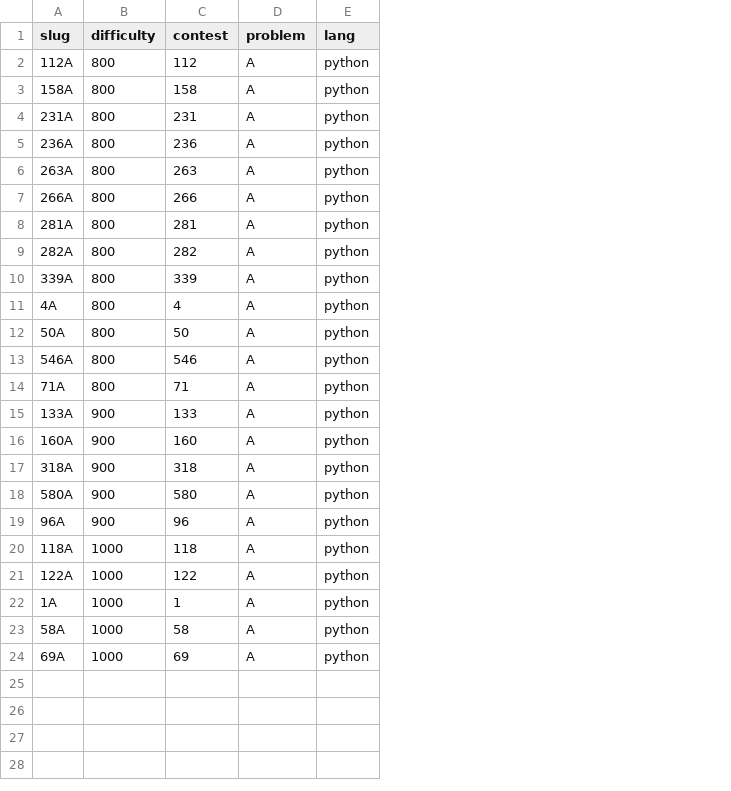
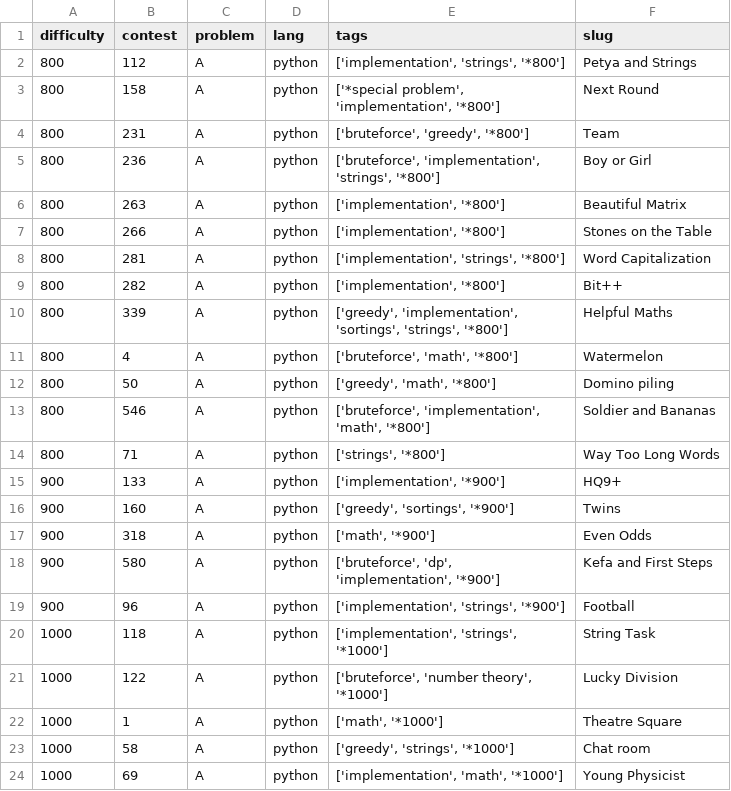
Before and after one commit to dimaglushkov/solutions, a CSV file: codeforces/.meta.csv, drawn as a sheet; removed rows and columns are numbered as before the commit, all else as after; the diff names each change by its address in the sheet, - before the commit and + after, or states it on an @@ line.

Commit message:
Update README.md and codeforces/README.md

```diff
--- a/codeforces/.meta.csv
+++ b/codeforces/.meta.csv
-column A (slug), rows 2-24: 112A | 158A | 231A | 236A | 263A | 266A | 281A | 282A | 339A | 4A | 50A | 546A | 71A | 133A | 160A | 318A | 580A | 96A | 118A | 122A | 1A | 58A | 69A
+column E (tags), rows 2-24: ['implementation', 'strings', '*800'] | ['*special problem', 'implementation', '*800'] | ['bruteforce', 'greedy', '*800'] | ['bruteforce', 'implementation', 'strings', '*800'] | ['implementation', '*800'] | ['implementation', '*800'] | ['implementation', 'strings', '*800'] | ['implementation', '*800'] | ['greedy', 'implementation', 'sortings', 'strings', '*800'] | ['bruteforce', 'math', '*800'] | ['greedy', 'math', '*800'] | ['bruteforce', 'implementation', 'math', '*800'] | ['strings', '*800'] | ['implementation', '*900'] | ['greedy', 'sortings', '*900'] | ['math', '*900'] | ['bruteforce', 'dp', 'implementation', '*900'] | ['implementation', 'strings', '*900'] | ['implementation', 'strings', '*1000'] | ['bruteforce', 'number theory', '*1000'] | ['math', '*1000'] | ['greedy', 'strings', '*1000'] | ['implementation', 'math', '*1000']
+column F (slug), rows 2-24: Petya and Strings | Next Round | Team | Boy or Girl | Beautiful Matrix | Stones on the Table | Word Capitalization | Bit++ | Helpful Maths | Watermelon | Domino piling | Soldier and Bananas | Way Too Long Words | HQ9+ | Twins | Even Odds | Kefa and First Steps | Football | String Task | Lucky Division | Theatre Square | Chat room | Young Physicist
```
Also changed, not shown: 2 other files.
